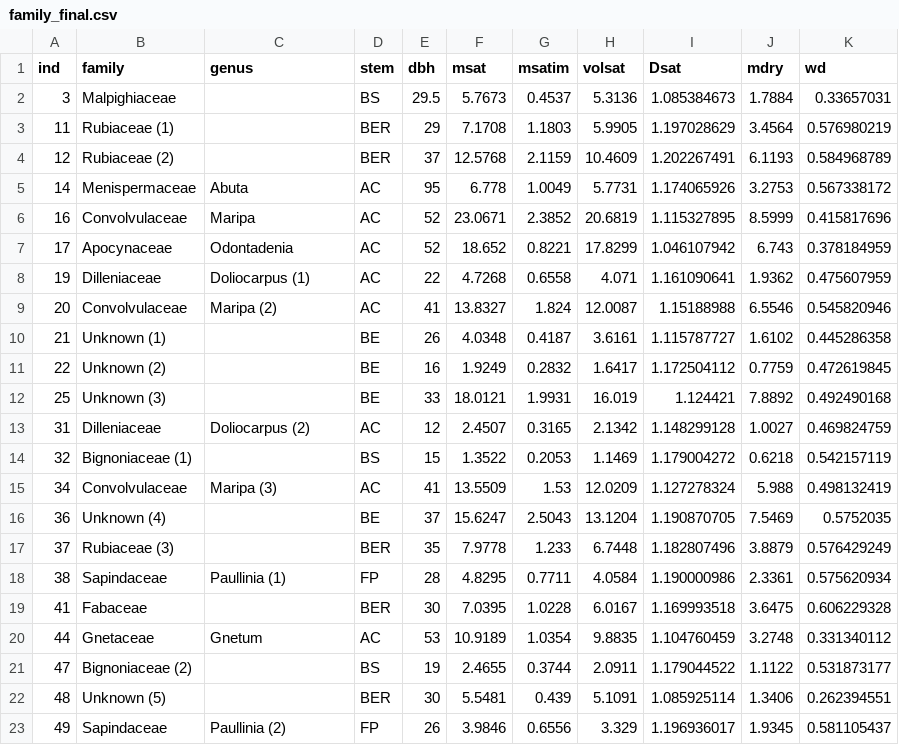
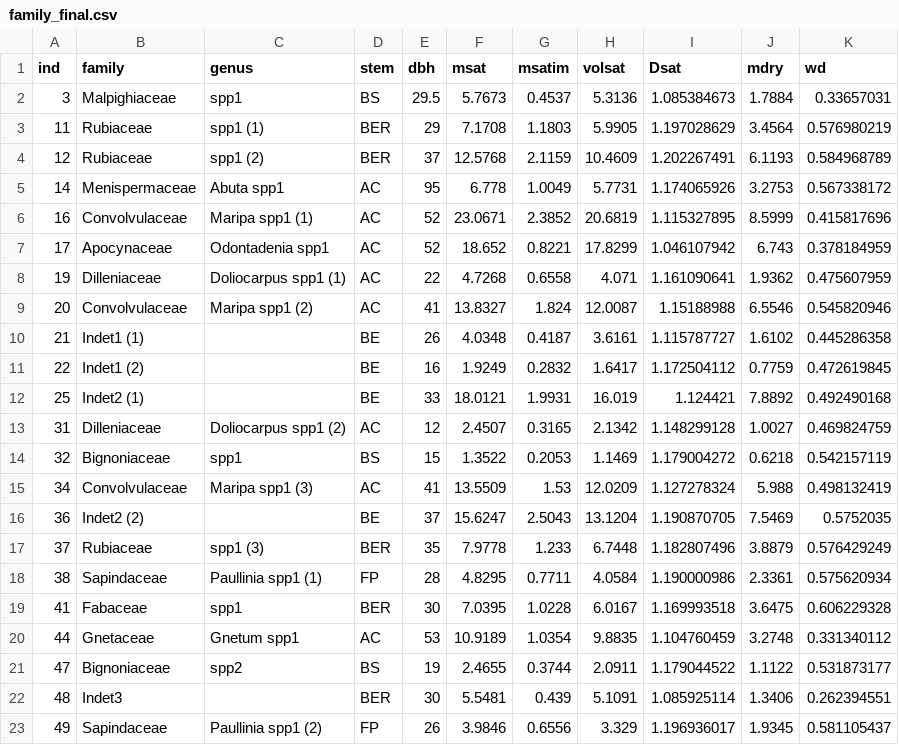
Before and after one commit to femeunier/LianaHydroVar, a CSV file: data/family_final.csv, drawn as a sheet.

```diff
--- a/data/family_final.csv
+++ b/data/family_final.csv
@@ -1,23 +1,23 @@
 ind,family,genus,stem,dbh,msat,msatim,volsat,Dsat,mdry,wd
-3,Malpighiaceae,,BS,29.5,5.7673,0.4537,5.3136,1.085384673,1.7884,0.33657031
-11,Rubiaceae (1),,BER,29,7.1708,1.1803,5.9905,1.197028629,3.4564,0.576980219
-12,Rubiaceae (2),,BER,37,12.5768,2.1159,10.4609,1.202267491,6.1193,0.584968789
-14,Menispermaceae,Abuta,AC,95,6.778,1.0049,5.7731,1.174065926,3.2753,0.567338172
-16,Convolvulaceae,Maripa,AC,52,23.0671,2.3852,20.6819,1.115327895,8.5999,0.415817696
-17,Apocynaceae,Odontadenia,AC,52,18.652,0.8221,17.8299,1.046107942,6.743,0.378184959
-19,Dilleniaceae,Doliocarpus (1),AC,22,4.7268,0.6558,4.071,1.161090641,1.9362,0.475607959
-20,Convolvulaceae,Maripa (2),AC,41,13.8327,1.824,12.0087,1.15188988,6.5546,0.545820946
-21,Unknown (1),,BE,26,4.0348,0.4187,3.6161,1.115787727,1.6102,0.445286358
-22,Unknown (2),,BE,16,1.9249,0.2832,1.6417,1.172504112,0.7759,0.472619845
-25,Unknown (3),,BE,33,18.0121,1.9931,16.019,1.124421,7.8892,0.492490168
-31,Dilleniaceae,Doliocarpus (2),AC,12,2.4507,0.3165,2.1342,1.148299128,1.0027,0.469824759
-32,Bignoniaceae (1),,BS,15,1.3522,0.2053,1.1469,1.179004272,0.6218,0.542157119
-34,Convolvulaceae,Maripa (3),AC,41,13.5509,1.53,12.0209,1.127278324,5.988,0.498132419
-36,Unknown (4),,BE,37,15.6247,2.5043,13.1204,1.190870705,7.5469,0.5752035
-37,Rubiaceae (3),,BER,35,7.9778,1.233,6.7448,1.182807496,3.8879,0.576429249
-38,Sapindaceae,Paullinia (1),FP,28,4.8295,0.7711,4.0584,1.190000986,2.3361,0.575620934
-41,Fabaceae,,BER,30,7.0395,1.0228,6.0167,1.169993518,3.6475,0.606229328
-44,Gnetaceae,Gnetum,AC,53,10.9189,1.0354,9.8835,1.104760459,3.2748,0.331340112
-47,Bignoniaceae (2),,BS,19,2.4655,0.3744,2.0911,1.179044522,1.1122,0.531873177
-48,Unknown (5),,BER,30,5.5481,0.439,5.1091,1.085925114,1.3406,0.262394551
-49,Sapindaceae,Paullinia (2),FP,26,3.9846,0.6556,3.329,1.196936017,1.9345,0.581105437
+3,Malpighiaceae,spp1,BS,29.5,5.7673,0.4537,5.3136,1.085384673,1.7884,0.33657031
+11,Rubiaceae,spp1 (1),BER,29,7.1708,1.1803,5.9905,1.197028629,3.4564,0.576980219
+12,Rubiaceae,spp1 (2),BER,37,12.5768,2.1159,10.4609,1.202267491,6.1193,0.584968789
+14,Menispermaceae,Abuta spp1,AC,95,6.778,1.0049,5.7731,1.174065926,3.2753,0.567338172
+16,Convolvulaceae,Maripa spp1 (1),AC,52,23.0671,2.3852,20.6819,1.115327895,8.5999,0.415817696
+17,Apocynaceae,Odontadenia spp1,AC,52,18.652,0.8221,17.8299,1.046107942,6.743,0.378184959
+19,Dilleniaceae,Doliocarpus spp1 (1),AC,22,4.7268,0.6558,4.071,1.161090641,1.9362,0.475607959
+20,Convolvulaceae,Maripa spp1 (2),AC,41,13.8327,1.824,12.0087,1.15188988,6.5546,0.545820946
+21,Indet1 (1),,BE,26,4.0348,0.4187,3.6161,1.115787727,1.6102,0.445286358
+22,Indet1 (2),,BE,16,1.9249,0.2832,1.6417,1.172504112,0.7759,0.472619845
+25,Indet2 (1),,BE,33,18.0121,1.9931,16.019,1.124421,7.8892,0.492490168
+31,Dilleniaceae,Doliocarpus spp1 (2),AC,12,2.4507,0.3165,2.1342,1.148299128,1.0027,0.469824759
+32,Bignoniaceae,spp1,BS,15,1.3522,0.2053,1.1469,1.179004272,0.6218,0.542157119
+34,Convolvulaceae,Maripa spp1 (3),AC,41,13.5509,1.53,12.0209,1.127278324,5.988,0.498132419
+36,Indet2 (2),,BE,37,15.6247,2.5043,13.1204,1.190870705,7.5469,0.5752035
+37,Rubiaceae,spp1 (3),BER,35,7.9778,1.233,6.7448,1.182807496,3.8879,0.576429249
+38,Sapindaceae,Paullinia spp1 (1),FP,28,4.8295,0.7711,4.0584,1.190000986,2.3361,0.575620934
+41,Fabaceae,spp1,BER,30,7.0395,1.0228,6.0167,1.169993518,3.6475,0.606229328
+44,Gnetaceae,Gnetum spp1,AC,53,10.9189,1.0354,9.8835,1.104760459,3.2748,0.331340112
+47,Bignoniaceae,spp2,BS,19,2.4655,0.3744,2.0911,1.179044522,1.1122,0.531873177
+48,Indet3,,BER,30,5.5481,0.439,5.1091,1.085925114,1.3406,0.262394551
+49,Sapindaceae,Paullinia spp1 (2),FP,26,3.9846,0.6556,3.329,1.196936017,1.9345,0.581105437
```
Also changed, not shown: Tables/Table1.csv, Tables/Table2.csv, 28 other files.
